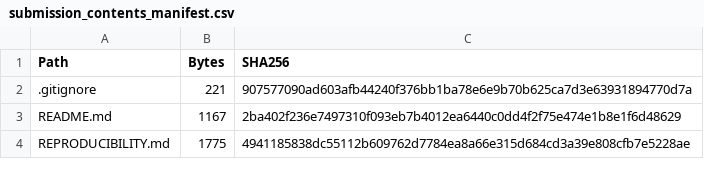
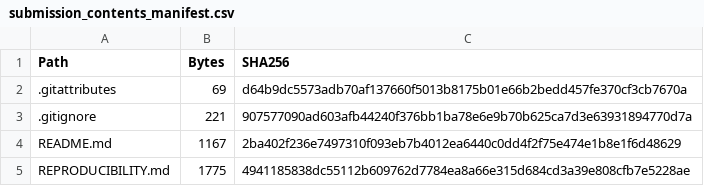
Before and after one commit to OpellieS/Hybrid-and-Validation, a CSV file: artifacts/evidence/submission_contents_manifest.csv, drawn as a sheet; only a part is shown.

Commit message:
chore(repo): protect binary artifacts

```diff
--- a/artifacts/evidence/submission_contents_manifest.csv
+++ b/artifacts/evidence/submission_contents_manifest.csv
@@ -1,2 +1,3 @@
 Path,Bytes,SHA256
+.gitattributes,69,d64b9dc5573adb70af137660f5013b8175b01e66b2bedd457fe370cf3cb7670a
 .gitignore,221,907577090ad603afb44240f376bb1ba78e6e9b70b625ca7d3e63931894770d7a
```
Also changed, not shown: 3 other files.
